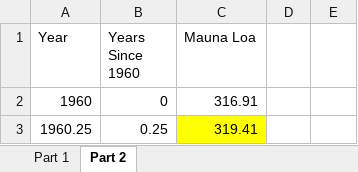
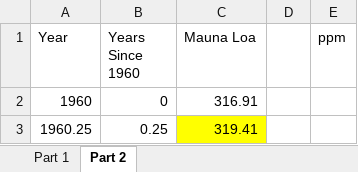
Before and after one commit to surative/Personal-Projects, an Excel workbook: CO2 Ryan Meadows.xlsx, sheet Part 2, drawn as a sheet; only a part is shown; values as stored, in another font and other column widths than the file's, no borders; charts and pictures not drawn; the diff names each change by its address in the sheet, - before the commit and + after, or states it on an @@ line.

Commit message:
Add files via upload

```diff
--- a/CO2 Ryan Meadows.xlsx (sheet Part 2)
+++ b/CO2 Ryan Meadows.xlsx (sheet Part 2)
-E1: (empty)
+E1: ppm
```
Also changed, not shown: charts or pictures.
